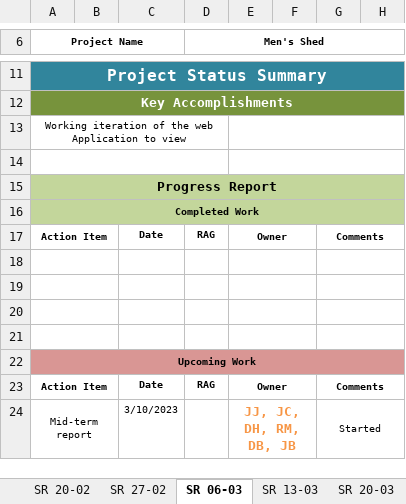
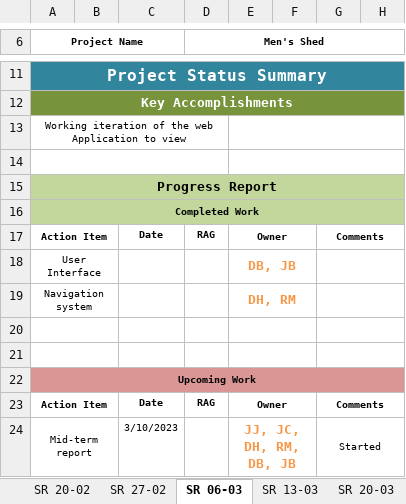
Before and after one commit to JBLACK2889/MENS-SHED-SOC09109, an Excel workbook: Documentation/ProjectManager-Status-Report-Template-ND.xlsx, sheet SR 06-03, drawn as a sheet; only a part is shown, gaps mark what is left out; values as stored, in another font and other column widths than the file's, no borders; charts and pictures not drawn; the diff names each change by its address in the sheet, - before the commit and + after, or states it on an @@ line.

```diff
--- a/Documentation/ProjectManager-Status-Report-Template-ND.xlsx (sheet SR 06-03)
+++ b/Documentation/ProjectManager-Status-Report-Template-ND.xlsx (sheet SR 06-03)
-row 18: (empty)
+row 18: User Interface |  |  |  | DB, JB
-row 19: (empty)
+row 19: Navigation system |  |  |  | DH, RM
```
Also changed, not shown: 4 other files.
